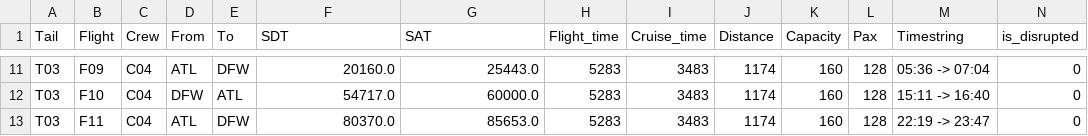
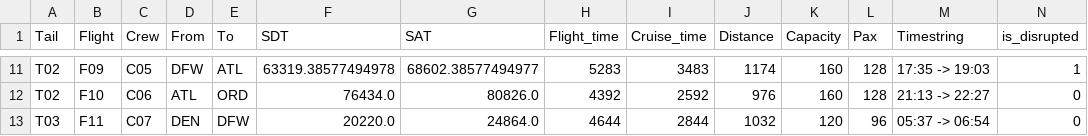
Before and after one commit to Blacktower27/ADM-Research-main, a CSV file: Scenarios/ACF5-SCp/DrpSchedule.csv, drawn as a sheet; only a part is shown, gaps mark what is left out; the diff covers the shown part only; the diff names each change by its address in the sheet, - before the commit and + after, or states it on an @@ line.

```diff
--- a/Scenarios/ACF5-SCp/DrpSchedule.csv
+++ b/Scenarios/ACF5-SCp/DrpSchedule.csv
-A11:A12 (Tail): T03
+A11:A12 (Tail): T02
-C11 (Crew): C04
+C11 (Crew): C05
-D11 (From): ATL
+D11 (From): DFW
-E11 (To): DFW
+E11 (To): ATL
-F11 (SDT): 20160.0
+F11 (SDT): 63319.38577494978
-G11 (SAT): 25443.0
+G11 (SAT): 68602.38577494977
-M11 (Timestring): 05:36 -> 07:04
+M11 (Timestring): 17:35 -> 19:03
-N11 (is_disrupted): 0
+N11 (is_disrupted): 1
-C12 (Crew): C04
+C12 (Crew): C06
-D12 (From): DFW
+D12 (From): ATL
-E12 (To): ATL
+E12 (To): ORD
-F12 (SDT): 54717.0
+F12 (SDT): 76434.0
-G12 (SAT): 60000.0
+G12 (SAT): 80826.0
-H12 (Flight_time): 5283
+H12 (Flight_time): 4392
-I12 (Cruise_time): 3483
+I12 (Cruise_time): 2592
-J12 (Distance): 1174
+J12 (Distance): 976
-M12 (Timestring): 15:11 -> 16:40
+M12 (Timestring): 21:13 -> 22:27
-C13 (Crew): C04
+C13 (Crew): C07
-D13 (From): ATL
+D13 (From): DEN
-F13 (SDT): 80370.0
+F13 (SDT): 20220.0
-G13 (SAT): 85653.0
+G13 (SAT): 24864.0
-H13 (Flight_time): 5283
+H13 (Flight_time): 4644
-I13 (Cruise_time): 3483
+I13 (Cruise_time): 2844
-J13 (Distance): 1174
+J13 (Distance): 1032
-K13 (Capacity): 160
+K13 (Capacity): 120
-L13 (Pax): 128
+L13 (Pax): 96
-M13 (Timestring): 22:19 -> 23:47
+M13 (Timestring): 05:37 -> 06:54
```
Also changed, not shown: 1 added row and 137 edited cells elsewhere in this file, Datasets/ACF25/Itinerary.csv, Datasets/ACF25/Schedule.csv, 47 other files.
